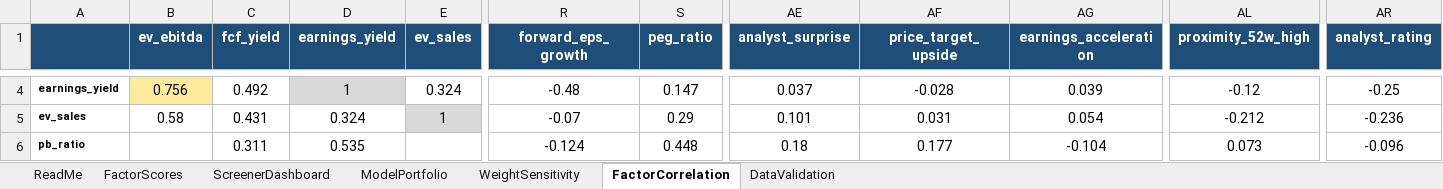
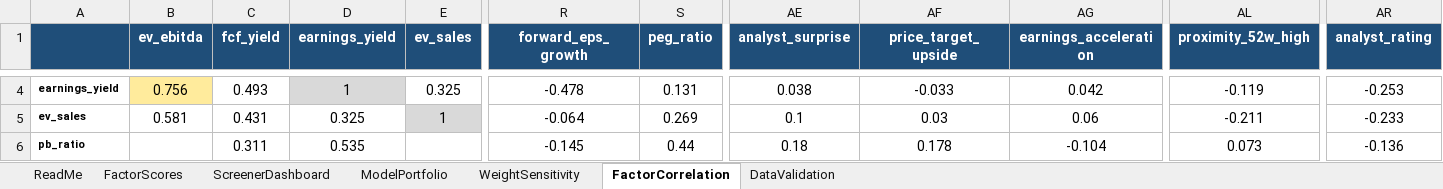
Before and after one commit to CalebSmit/screener-dashboard, an Excel workbook: factor_output.xlsx, sheet FactorCorrelation, drawn as a sheet; only a part is shown, gaps mark what is left out; values as stored, in another font and other column widths than the file's, no borders; the diff covers the shown part only; the diff names each change by its address in the sheet, - before the commit and + after, or states it on an @@ line.

```diff
--- a/factor_output.xlsx (sheet FactorCorrelation)
+++ b/factor_output.xlsx (sheet FactorCorrelation)
-C4 (fcf_yield): 0.492
+C4 (fcf_yield): 0.493
-E4 (ev_sales): 0.324
+E4 (ev_sales): 0.325
-R4 (forward_eps_growth): -0.48
+R4 (forward_eps_growth): -0.478
-S4 (peg_ratio): 0.147
+S4 (peg_ratio): 0.131
-AE4 (analyst_surprise): 0.037
+AE4 (analyst_surprise): 0.038
-AF4 (price_target_upside): -0.028
+AF4 (price_target_upside): -0.033
-AG4 (earnings_acceleration): 0.039
+AG4 (earnings_acceleration): 0.042
-AL4 (proximity_52w_high): -0.12
+AL4 (proximity_52w_high): -0.119
-AR4 (analyst_rating): -0.25
+AR4 (analyst_rating): -0.253
-B5 (ev_ebitda): 0.58
+B5 (ev_ebitda): 0.581
-D5 (earnings_yield): 0.324
+D5 (earnings_yield): 0.325
-R5 (forward_eps_growth): -0.07
+R5 (forward_eps_growth): -0.064
-S5 (peg_ratio): 0.29
+S5 (peg_ratio): 0.269
-AE5 (analyst_surprise): 0.101
+AE5 (analyst_surprise): 0.1
-AF5 (price_target_upside): 0.031
+AF5 (price_target_upside): 0.03
-AG5 (earnings_acceleration): 0.054
+AG5 (earnings_acceleration): 0.06
-AL5 (proximity_52w_high): -0.212
+AL5 (proximity_52w_high): -0.211
-AR5 (analyst_rating): -0.236
+AR5 (analyst_rating): -0.233
-R6 (forward_eps_growth): -0.124
+R6 (forward_eps_growth): -0.145
-S6 (peg_ratio): 0.448
+S6 (peg_ratio): 0.44
-AF6 (price_target_upside): 0.177
+AF6 (price_target_upside): 0.178
-AR6 (analyst_rating): -0.096
+AR6 (analyst_rating): -0.136
```
Also changed, not shown: 608 edited cells elsewhere in this sheet, sheet FactorScores, sheet DataValidation, sheet ModelPortfolio, sheet ScreenerDashboard, sheet WeightSensitivity, 12 other files.
